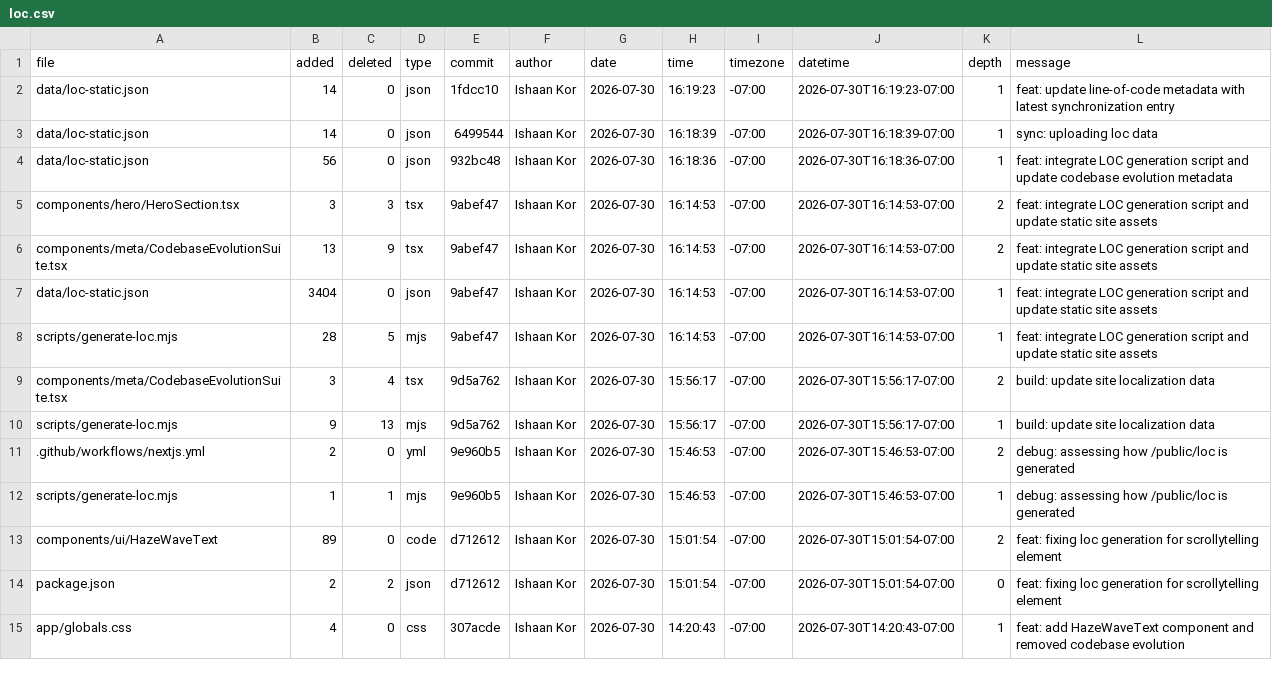
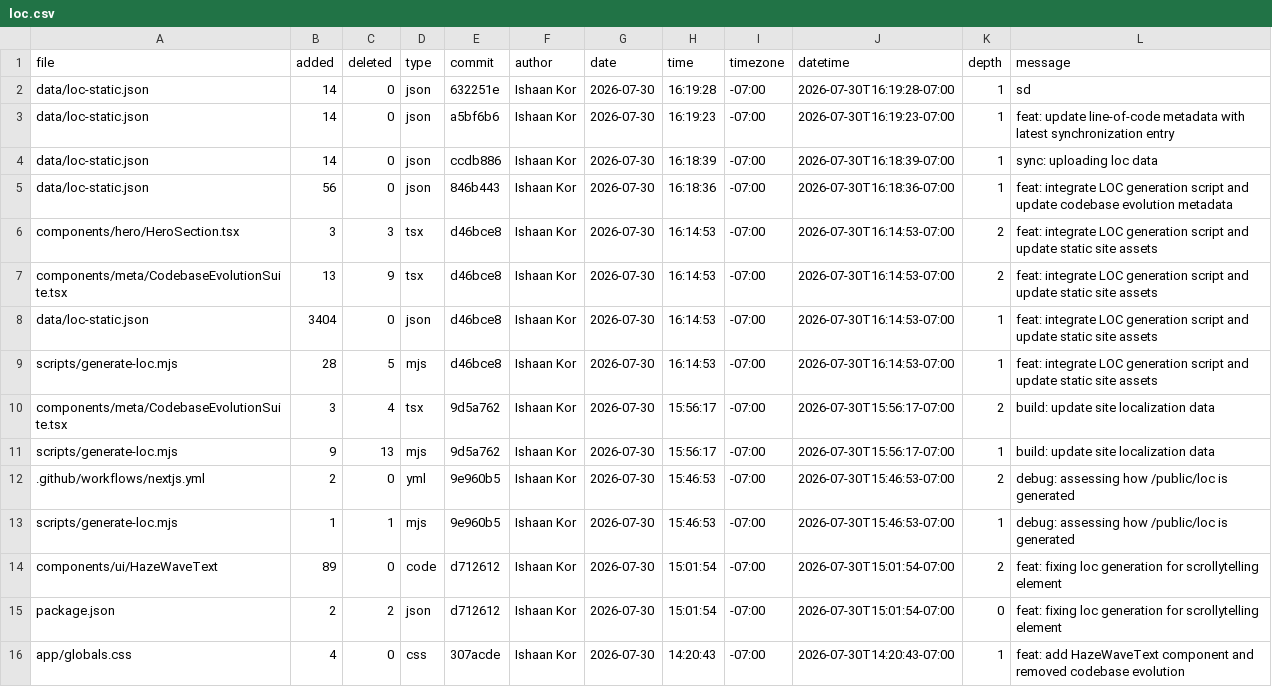
Before and after one commit to ishaankor/my-data-science-portfolio, a CSV file: meta/loc.csv, drawn as a sheet; only a part is shown.

```diff
--- a/meta/loc.csv
+++ b/meta/loc.csv
@@ -1,9 +1,10 @@
 file,added,deleted,type,commit,author,date,time,timezone,datetime,depth,message
-data/loc-static.json,14,0,json,1fdcc10,Ishaan Kor,2026-07-30,16:19:23,-07:00,2026-07-30T16:19:23-07:00,1,"feat: update line-of-code metadata with latest synchronization entry"
-data/loc-static.json,14,0,json,6499544,Ishaan Kor,2026-07-30,16:18:39,-07:00,2026-07-30T16:18:39-07:00,1,"sync: uploading loc data"
-data/loc-static.json,56,0,json,932bc48,Ishaan Kor,2026-07-30,16:18:36,-07:00,2026-07-30T16:18:36-07:00,1,"feat: integrate LOC generation script and update codebase evolution metadata"
-components/hero/HeroSection.tsx,3,3,tsx,9abef47,Ishaan Kor,2026-07-30,16:14:53,-07:00,2026-07-30T16:14:53-07:00,2,"feat: integrate LOC generation script and update static site assets"
-components/meta/CodebaseEvolutionSuite.tsx,13,9,tsx,9abef47,Ishaan Kor,2026-07-30,16:14:53,-07:00,2026-07-30T16:14:53-07:00,2,"feat: integrate LOC generation script and update static site assets"
-data/loc-static.json,3404,0,json,9abef47,Ishaan Kor,2026-07-30,16:14:53,-07:00,2026-07-30T16:14:53-07:00,1,"feat: integrate LOC generation script and update static site assets"
-scripts/generate-loc.mjs,28,5,mjs,9abef47,Ishaan Kor,2026-07-30,16:14:53,-07:00,2026-07-30T16:14:53-07:00,1,"feat: integrate LOC generation script and update static site assets"
+data/loc-static.json,14,0,json,632251e,Ishaan Kor,2026-07-30,16:19:28,-07:00,2026-07-30T16:19:28-07:00,1,"sd"
+data/loc-static.json,14,0,json,a5bf6b6,Ishaan Kor,2026-07-30,16:19:23,-07:00,2026-07-30T16:19:23-07:00,1,"feat: update line-of-code metadata with latest synchronization entry"
+data/loc-static.json,14,0,json,ccdb886,Ishaan Kor,2026-07-30,16:18:39,-07:00,2026-07-30T16:18:39-07:00,1,"sync: uploading loc data"
+data/loc-static.json,56,0,json,846b443,Ishaan Kor,2026-07-30,16:18:36,-07:00,2026-07-30T16:18:36-07:00,1,"feat: integrate LOC generation script and update codebase evolution metadata"
+components/hero/HeroSection.tsx,3,3,tsx,d46bce8,Ishaan Kor,2026-07-30,16:14:53,-07:00,2026-07-30T16:14:53-07:00,2,"feat: integrate LOC generation script and update static site assets"
+components/meta/CodebaseEvolutionSuite.tsx,13,9,tsx,d46bce8,Ishaan Kor,2026-07-30,16:14:53,-07:00,2026-07-30T16:14:53-07:00,2,"feat: integrate LOC generation script and update static site assets"
+data/loc-static.json,3404,0,json,d46bce8,Ishaan Kor,2026-07-30,16:14:53,-07:00,2026-07-30T16:14:53-07:00,1,"feat: integrate LOC generation script and update static site assets"
+scripts/generate-loc.mjs,28,5,mjs,d46bce8,Ishaan Kor,2026-07-30,16:14:53,-07:00,2026-07-30T16:14:53-07:00,1,"feat: integrate LOC generation script and update static site assets"
 components/meta/CodebaseEvolutionSuite.tsx,3,4,tsx,9d5a762,Ishaan Kor,2026-07-30,15:56:17,-07:00,2026-07-30T15:56:17-07:00,2,"build: update site localization data"
```
Also changed, not shown: public/loc.csv.
